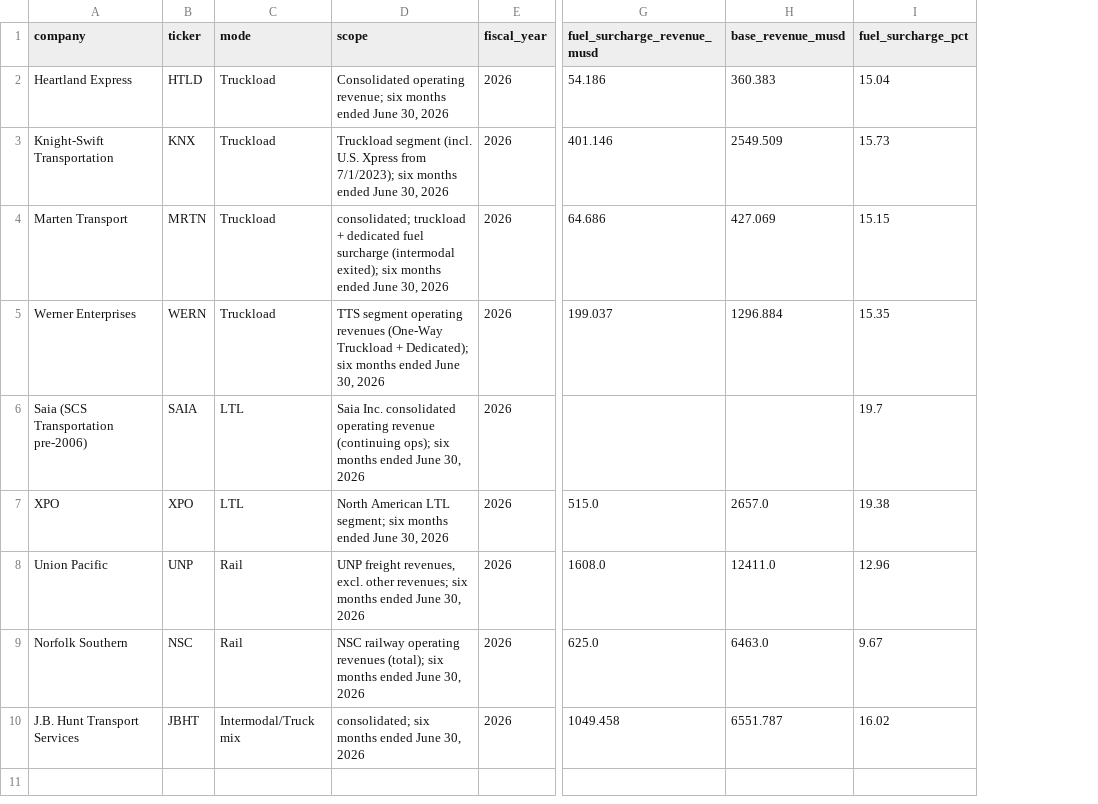
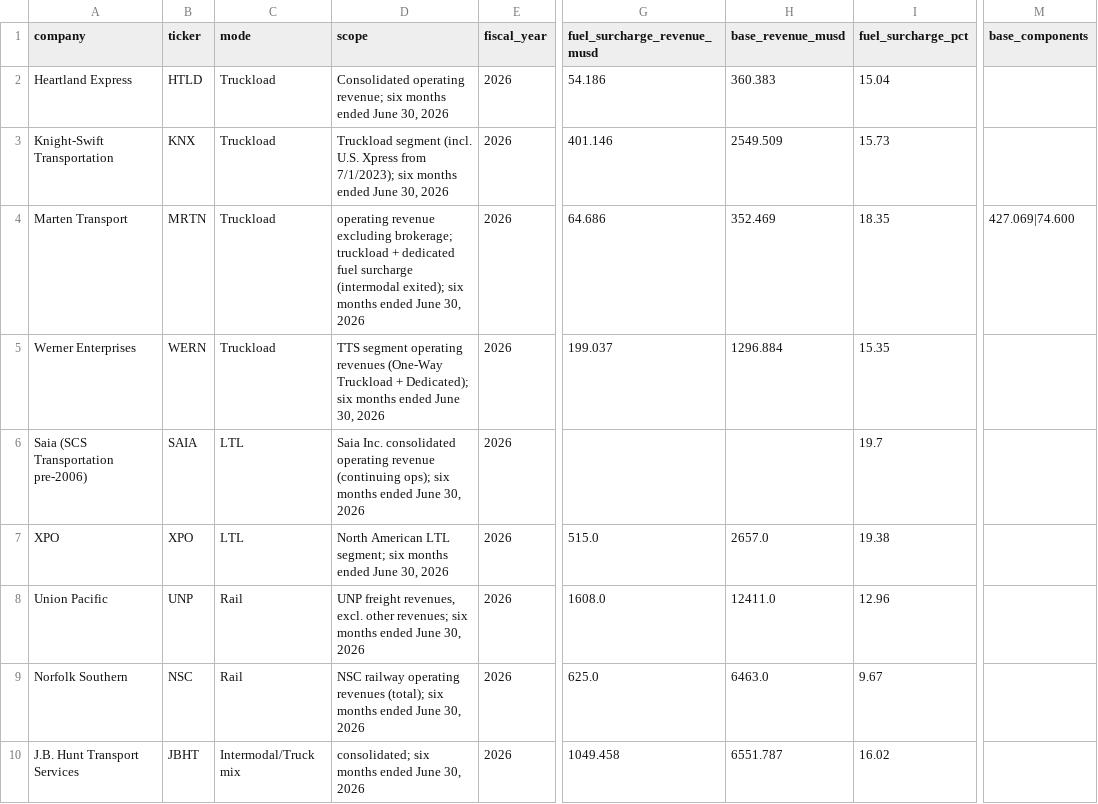
Before and after one commit to Data4ThePeople/FreightSurcharge, a CSV file: data/extract/extract_2026H1.csv, drawn as a sheet; only a part is shown, gaps mark what is left out; the diff names each change by its address in the sheet, - before the commit and + after, or states it on an @@ line.

```diff
--- a/data/extract/extract_2026H1.csv
+++ b/data/extract/extract_2026H1.csv
+column M (base_components), row 4: 427.069|74.600
-D4 (scope): consolidated; truckload +…
+D4 (scope): operating revenue excluding brokerage; truckload +…
-H4 (base_revenue_musd): 427.069
+H4 (base_revenue_musd): 352.469
-I4 (fuel_surcharge_pct): 15.15
+I4 (fuel_surcharge_pct): 18.35
```
Also changed, not shown: data/extract/extract_LTL.csv, data/extract/extract_RAIL.csv, 13 other files.
